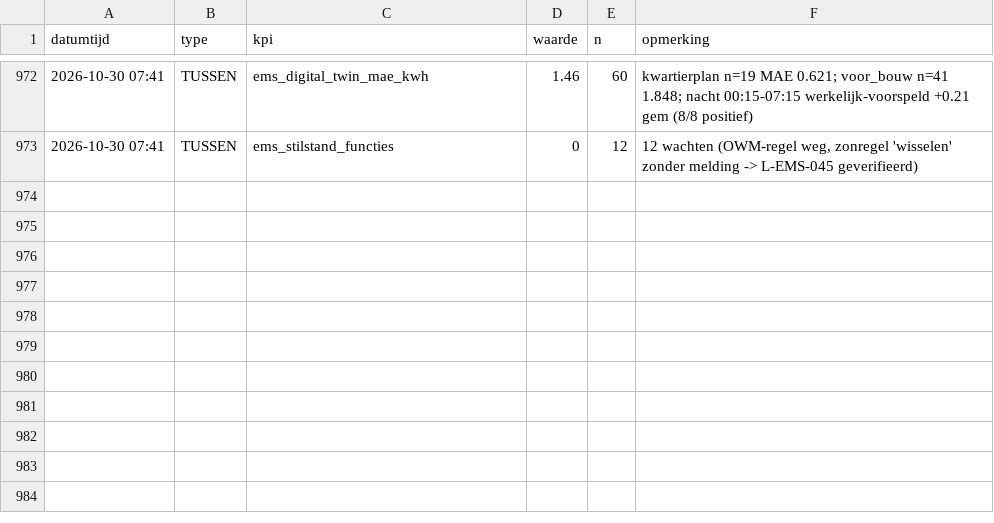
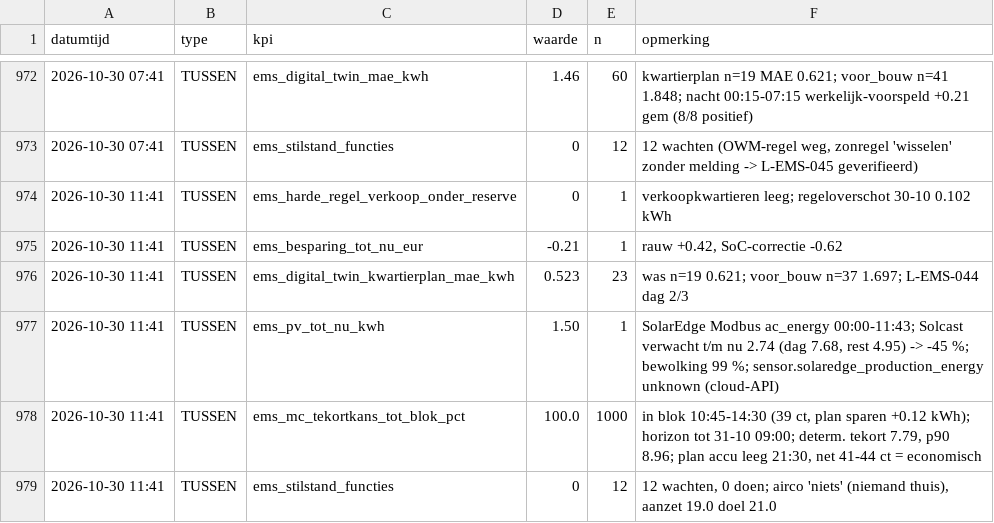
Before and after one commit to Roedie84/Energy-Management-System, a CSV file: KPI.csv, drawn as a sheet; only a part is shown, gaps mark what is left out; the diff names each change by its address in the sheet, - before the commit and + after, or states it on an @@ line.

```diff
--- a/KPI.csv
+++ b/KPI.csv
+row 974: 2026-10-30 11:41 | TUSSEN | ems_harde_regel_verkoop_onder_reserve | 0 | 1 | verkoopkwartieren leeg; regeloverschot 30-10 0.102 kWh
+row 975: 2026-10-30 11:41 | TUSSEN | ems_besparing_tot_nu_eur | -0.21 | 1 | rauw +0.42, SoC-correctie -0.62
+row 976: 2026-10-30 11:41 | TUSSEN | ems_digital_twin_kwartierplan_mae_kwh | 0.523 | 23 | was n=19 0.621; voor_bouw n=37 1.697; L-EMS-044 dag 2/3
+row 977: 2026-10-30 11:41 | TUSSEN | ems_pv_tot_nu_kwh | 1.50 | 1 | SolarEdge Modbus ac_energy 00:00-11:43; Solcast verwacht t/m nu 2.74 (dag 7.68, rest 4.95) -> -45 %; bewolking 99 %; sensor.solaredge_production_energy unknown (cloud-API)
+row 978: 2026-10-30 11:41 | TUSSEN | ems_mc_tekortkans_tot_blok_pct | 100.0 | 1000 | in blok 10:45-14:30 (39 ct, plan sparen +0.12 kWh); horizon tot 31-10 09:00; determ. tekort 7.79, p90 8.96; plan accu leeg 21:30, net 41-44 ct = economisch
+row 979: 2026-10-30 11:41 | TUSSEN | ems_stilstand_functies | 0 | 12 | 12 wachten, 0 doen; airco 'niets' (niemand thuis), aanzet 19.0 doel 21.0
```
Also changed, not shown: 2 other files.
